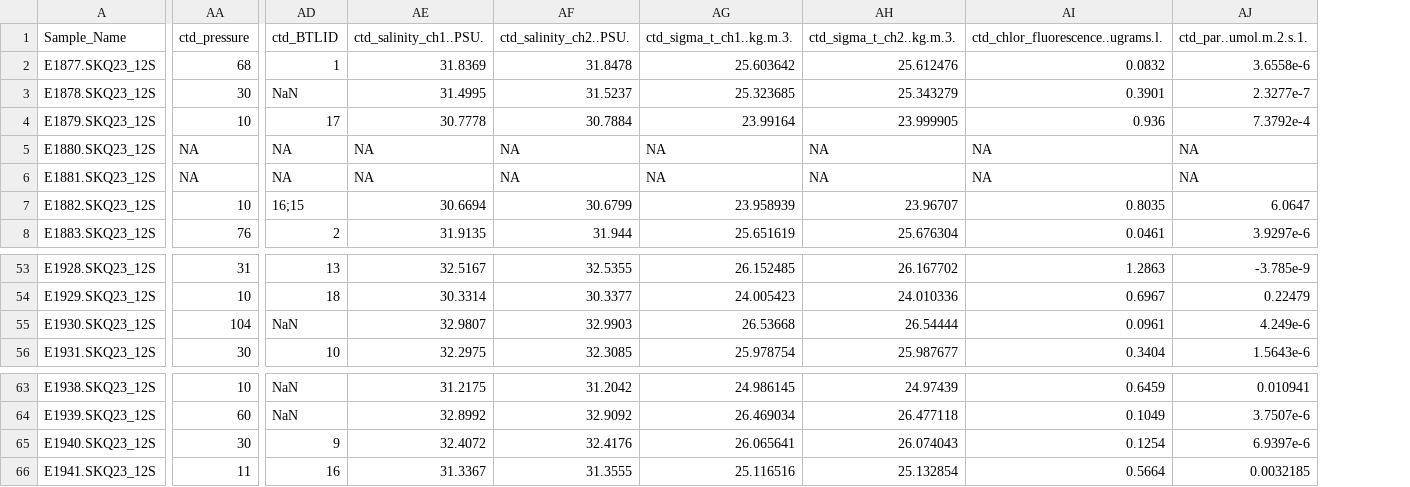
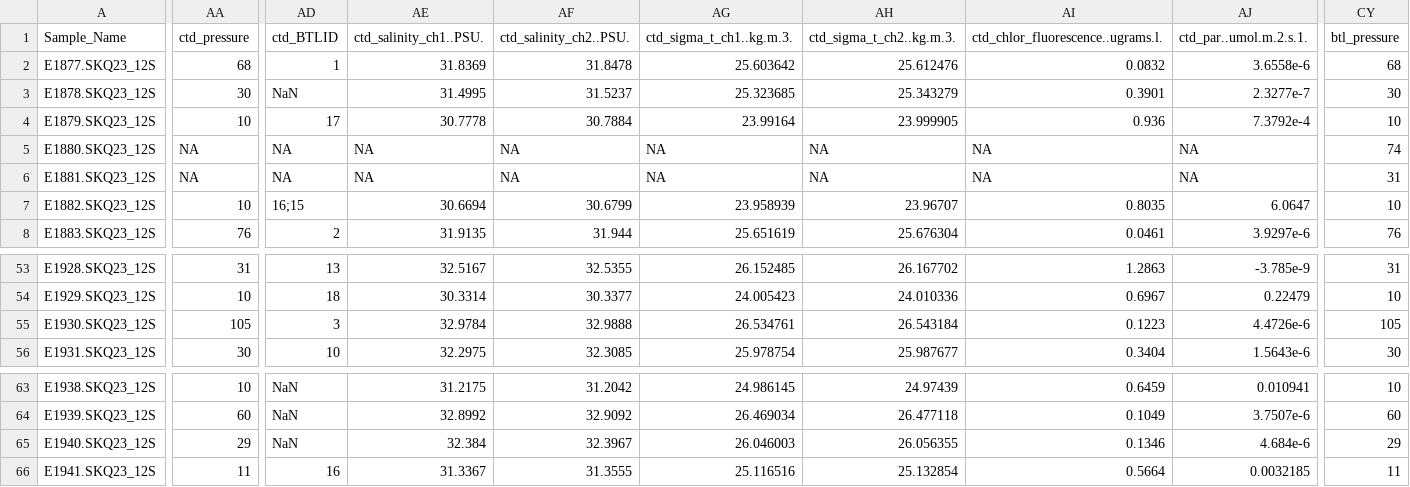
Before and after one commit to marinednadude/OME-EcoFOCI, a CSV file: EcoFOCI/data/1_SampleCollection/2023_SikuliaqDBO_CruiseData/FinalOME_Merge_SKQ23-12S.csv, drawn as a sheet; only a part is shown, gaps mark what is left out; the diff covers the shown part only; the diff names each change by its address in the sheet, - before the commit and + after, or states it on an @@ line.

```diff
--- a/EcoFOCI/data/1_SampleCollection/2023_SikuliaqDBO_CruiseData/FinalOME_Merge_SKQ23-12S.csv
+++ b/EcoFOCI/data/1_SampleCollection/2023_SikuliaqDBO_CruiseData/FinalOME_Merge_SKQ23-12S.csv
+column CY (btl_pressure), rows 2-8: 68 | 30 | 10 | 74 | 31 | 10 | 76; rows 53-56: 31 | 10 | 105 | 30; rows 63-66: 10 | 60 | 29 | 11
-AA55 (ctd_pressure): 104
+AA55 (ctd_pressure): 105
-AD55 (ctd_BTLID): NaN
+AD55 (ctd_BTLID): 3
-AE55 (ctd_salinity_ch1..PSU.): 32.9807
+AE55 (ctd_salinity_ch1..PSU.): 32.9784
-AF55 (ctd_salinity_ch2..PSU.): 32.9903
+AF55 (ctd_salinity_ch2..PSU.): 32.9888
-AG55 (ctd_sigma_t_ch1..kg.m.3.): 26.53668
+AG55 (ctd_sigma_t_ch1..kg.m.3.): 26.534761
-AH55 (ctd_sigma_t_ch2..kg.m.3.): 26.54444
+AH55 (ctd_sigma_t_ch2..kg.m.3.): 26.543184
-AI55: 0.0961
+AI55: 0.1223
-AJ55 (ctd_par..umol.m.2.s.1.): 4.249e-6
+AJ55 (ctd_par..umol.m.2.s.1.): 4.4726e-6
-AA65 (ctd_pressure): 30
+AA65 (ctd_pressure): 29
-AD65 (ctd_BTLID): 9
+AD65 (ctd_BTLID): NaN
-AE65 (ctd_salinity_ch1..PSU.): 32.4072
+AE65 (ctd_salinity_ch1..PSU.): 32.384
-AF65 (ctd_salinity_ch2..PSU.): 32.4176
+AF65 (ctd_salinity_ch2..PSU.): 32.3967
-AG65 (ctd_sigma_t_ch1..kg.m.3.): 26.065641
+AG65 (ctd_sigma_t_ch1..kg.m.3.): 26.046003
-AH65 (ctd_sigma_t_ch2..kg.m.3.): 26.074043
+AH65 (ctd_sigma_t_ch2..kg.m.3.): 26.056355
-AI65: 0.1254
+AI65: 0.1346
-AJ65 (ctd_par..umol.m.2.s.1.): 6.9397e-6
+AJ65 (ctd_par..umol.m.2.s.1.): 4.684e-6
```
Also changed, not shown: 123 edited cells elsewhere in this file, 1 other file.
